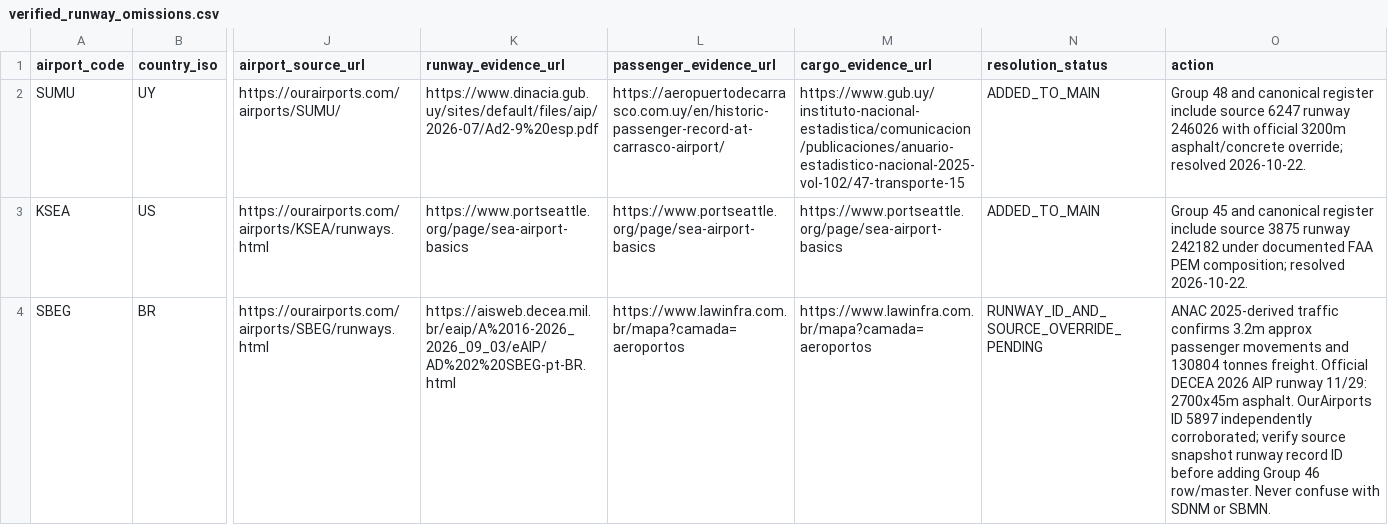
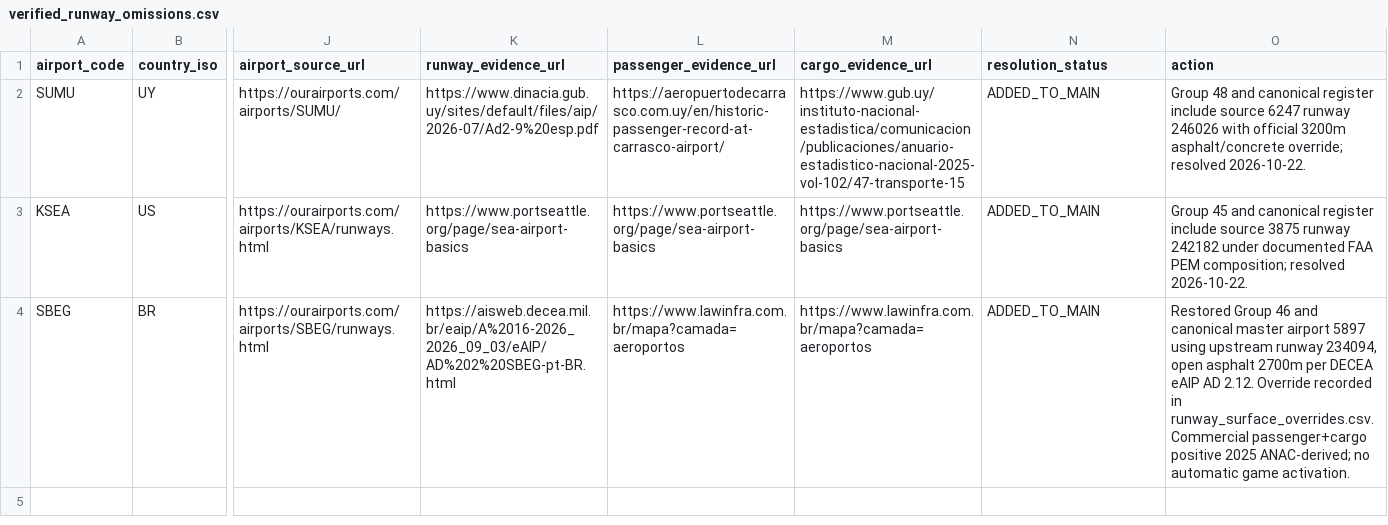
Before and after one commit to bracko87/Airlinerra, a CSV file: data/airports/reconciliation/verified_runway_omissions.csv, drawn as a sheet; only a part is shown, gaps mark what is left out; the diff names each change by its address in the sheet, - before the commit and + after, or states it on an @@ line.

Commit message:
data(airports): reconcile Manaus SBEG passenger cargo and technical audit evidence

```diff
--- a/data/airports/reconciliation/verified_runway_omissions.csv
+++ b/data/airports/reconciliation/verified_runway_omissions.csv
-N4 (resolution_status): RUNWAY_ID_AND_SOURCE_OVERRIDE_PENDING
+N4 (resolution_status): ADDED_TO_MAIN
-O4 (action): ANAC 2025-derived traffic confirms 3.2m approx passenger movements and 130804 tonnes freight. Official DECEA 2026 AIP runway 11/29: 2700x45m asphalt. OurAirports ID 5897 independently corroborated; verify source snapshot runway record ID before adding Group 46 row/master. Never confuse with SDNM or SBMN.
+O4 (action): Restored Group 46 and canonical master airport 5897 using upstream runway 234094, open asphalt 2700m per DECEA eAIP AD 2.12. Override recorded in runway_surface_overrides.csv. Commercial passenger+cargo positive 2025 ANAC-derived; no automatic game activation.
```
